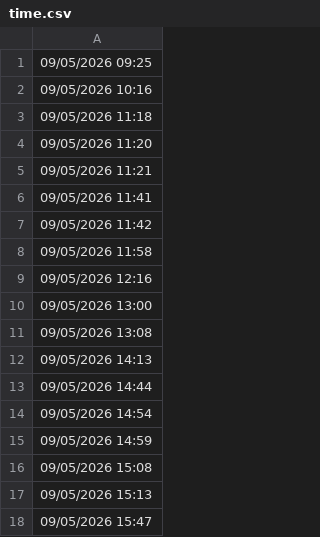
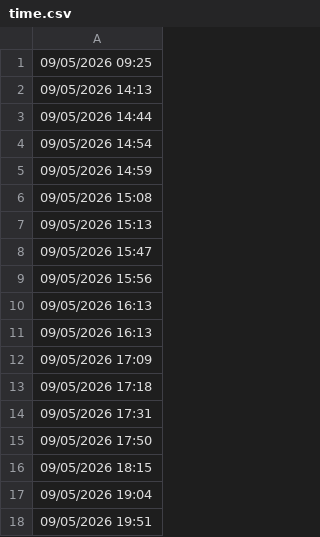
Before and after one commit to lethanhtannhat/trannhan7th9, a CSV file: time.csv, drawn as a sheet; only a part is shown; the shorter side is filled out with more unchanged rows.

```diff
--- a/time.csv
+++ b/time.csv
@@ -1,12 +1,2 @@
 09/05/2026 09:25
-09/05/2026 10:16
-09/05/2026 11:18
-09/05/2026 11:20
-09/05/2026 11:21
-09/05/2026 11:41
-09/05/2026 11:42
-09/05/2026 11:58
-09/05/2026 12:16
-09/05/2026 13:00
-09/05/2026 13:08
 09/05/2026 14:13
```
Also changed, not shown: 1 other file.
